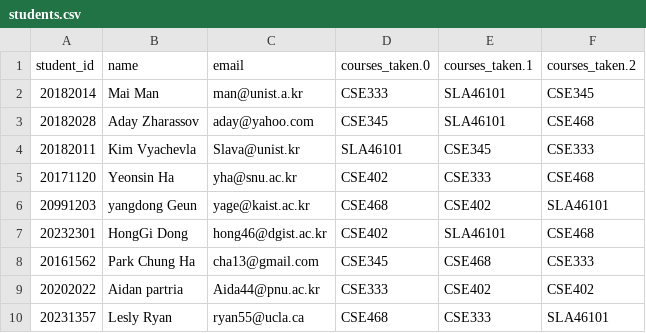
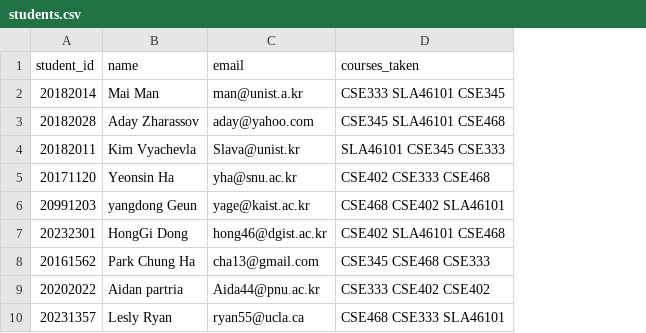
Before and after one commit to Radiomani/greenboard, a CSV file: data/students.csv, drawn as a sheet; removed rows and columns are numbered as before the commit, all else as after; the diff names each change by its address in the sheet, - before the commit and + after, or states it on an @@ line.

```diff
--- a/data/students.csv
+++ b/data/students.csv
-column D (courses_taken.0), rows 2-10: CSE333 | CSE345 | SLA46101 | CSE402 | CSE468 | CSE402 | CSE345 | CSE333 | CSE468
-column E (courses_taken.1), rows 2-10: SLA46101 | SLA46101 | CSE345 | CSE333 | CSE402 | SLA46101 | CSE468 | CSE402 | CSE333
-column F (courses_taken.2), rows 2-10: CSE345 | CSE468 | CSE333 | CSE468 | SLA46101 | CSE468 | CSE333 | CSE402 | SLA46101
+column D (courses_taken), rows 2-10: CSE333 SLA46101 CSE345 | CSE345 SLA46101 CSE468 | SLA46101 CSE345 CSE333 | CSE402 CSE333 CSE468 | CSE468 CSE402 SLA46101 | CSE402 SLA46101 CSE468 | CSE345 CSE468 CSE333 | CSE333 CSE402 CSE402 | CSE468 CSE333 SLA46101
```
Also changed, not shown: 3 other files.
